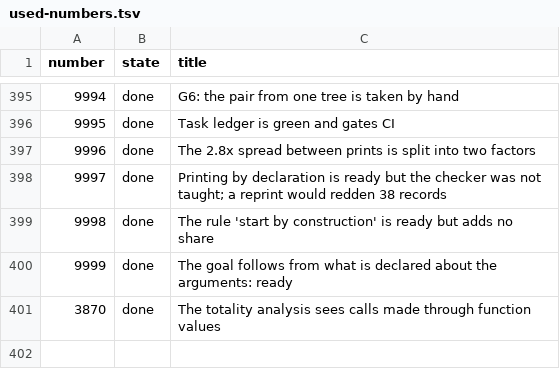
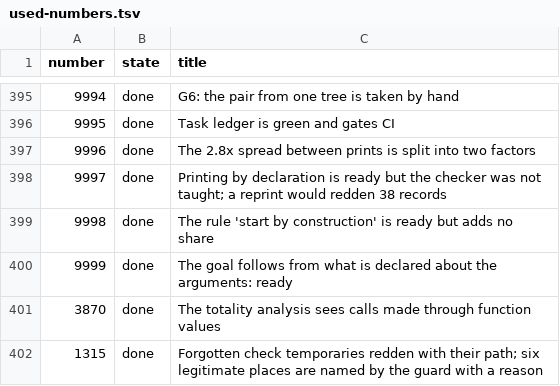
Before and after one commit to MyWWWChat/flang, a TSV file: docs/tasks/used-numbers.tsv, drawn as a sheet; only a part is shown, gaps mark what is left out; the diff names each change by its address in the sheet, - before the commit and + after, or states it on an @@ line.

Commit message:
docs(tasks): 1315 is done and leaves the tree
The guard ships in 0.7.24 and was measured on 2 October 2026: a forgotten
untracked temporary gives code 1 with its path, a clean tree code 0. Re-measured
today on this branch after a run of mine left one behind: code 1 named
flang/self/bootstrap/.flang-storozh-ivXfEc/, and after the cleanup code 0 with
"forgotten temporaries of checks: none, 8 paths looked at".

The caveat stays and is not a hole in the task: six of seven places keep their
temporary inside the tree because TMPDIR does not work for them (the compiler
resolves imported modules relative to the file), and the guard names each one
with its reason. What the guard does not see -- a temporary already staged --
is task 6975, live and numbered.

```diff
--- a/docs/tasks/used-numbers.tsv
+++ b/docs/tasks/used-numbers.tsv
+row 402: 1315 | done | Forgotten check temporaries redden with their path; six legitimate places are named by the guard with a reason
```
Also changed, not shown: 1 other file.
